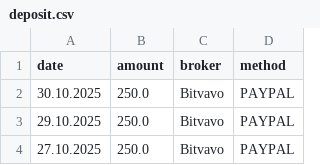
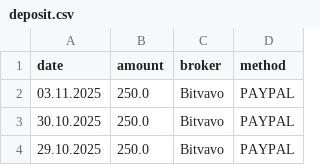
Before and after one commit to kranjuli/crypto-tracker, a CSV file: data/deposit.csv, drawn as a sheet; only a part is shown; the shorter side is filled out with more unchanged rows; the diff names each change by its address in the sheet, - before the commit and + after, or states it on an @@ line.

```diff
--- a/data/deposit.csv
+++ b/data/deposit.csv
+row 2: 03.11.2025 | 250.0 | Bitvavo | PAYPAL
```
Also changed, not shown: data/purchased_cryptos.csv, data/wallet_balance.csv.
